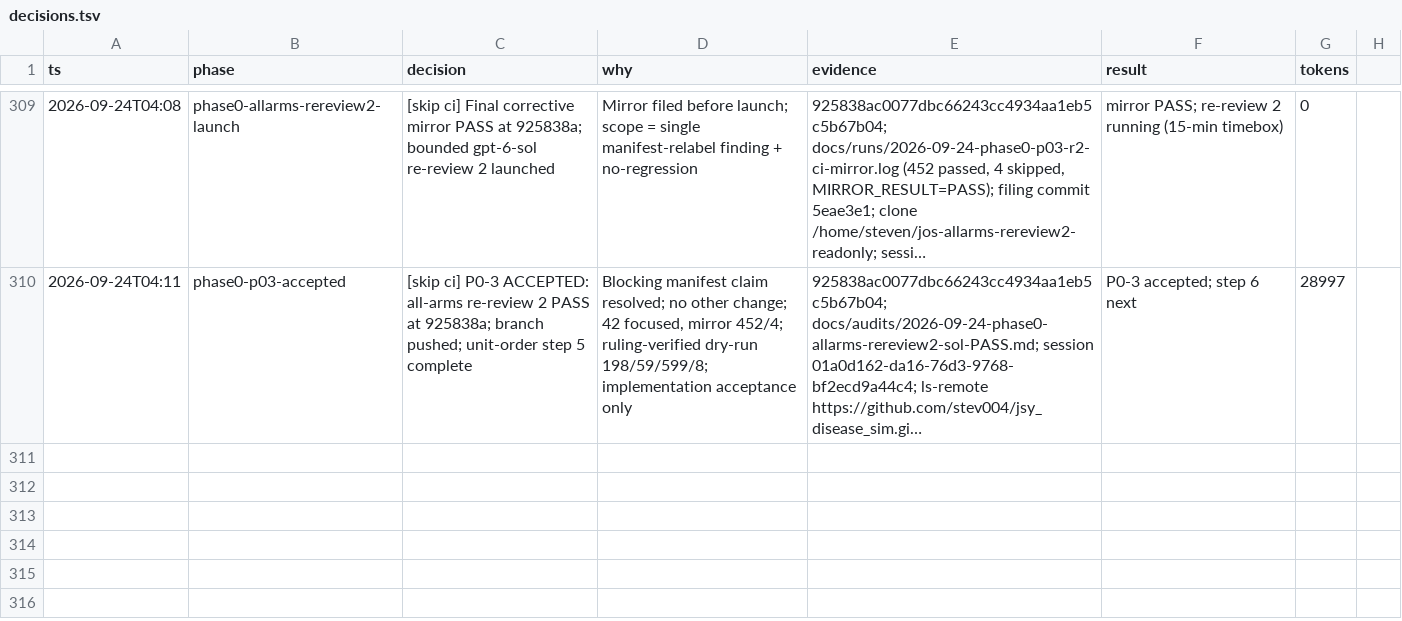
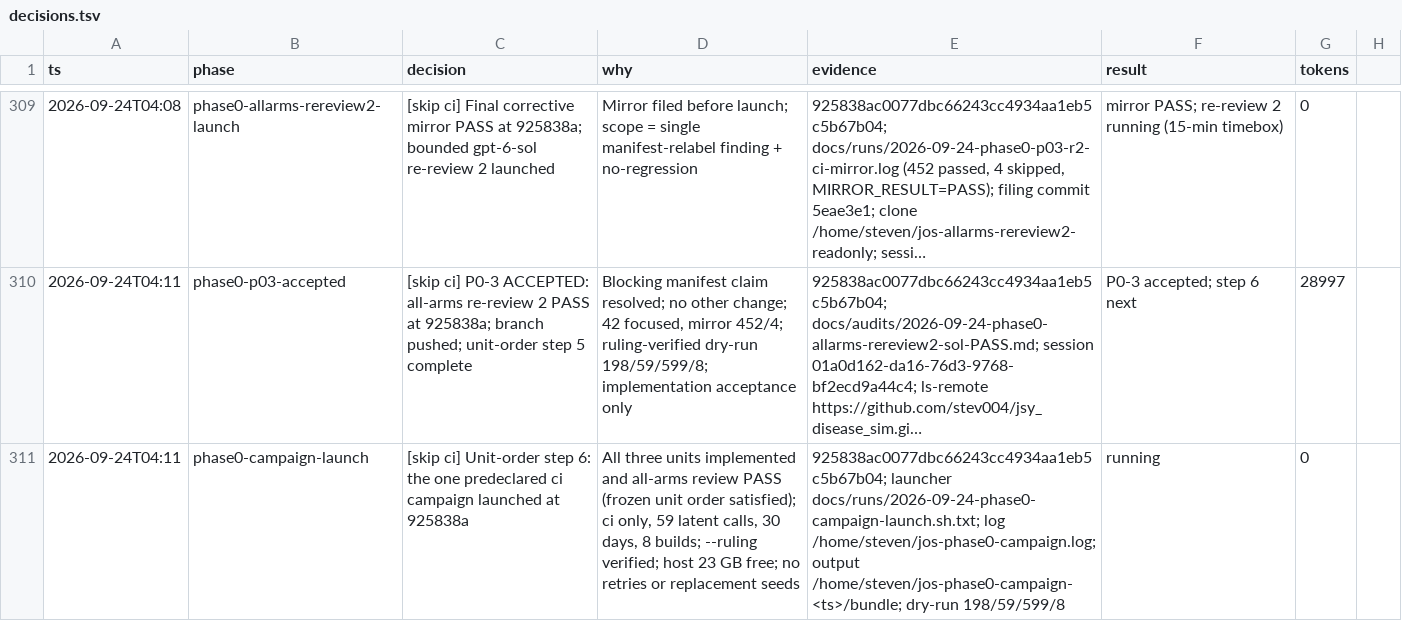
Before and after one commit to stev004/jsy_disease_sim, a TSV file: .claude/decisions.tsv, drawn as a sheet; only a part is shown, gaps mark what is left out; long unchanged cells end in …; the diff names each change by its address in the sheet, - before the commit and + after, or states it on an @@ line.

Commit message:
trail: phase0-campaign-launch — [skip ci] Unit-order step 6: the one predeclared ci campaign

```diff
--- a/.claude/decisions.tsv
+++ b/.claude/decisions.tsv
+row 311: 2026-09-24T04:11 | phase0-campaign-launch | [skip ci] Unit-order step 6: the one predeclared ci campaign launched at 925838a | All three units implemented and all-arms review PASS (frozen unit order satisfied); ci only, 59 latent calls, 30 days, 8 builds; --ruling verified; host 23 GB free; no retries or replacement seeds | 925838ac0077dbc66243cc4934aa1eb5c5b67b04; launcher docs/runs/2026-09-24-phase0-campaign-launch.sh.txt; log /home/steven/jos-phase0-campaign.log; output /home/steven/jos-phase0-campaign-<ts>/bundle; dry-run 198/59/599/8 | running | 0
```
